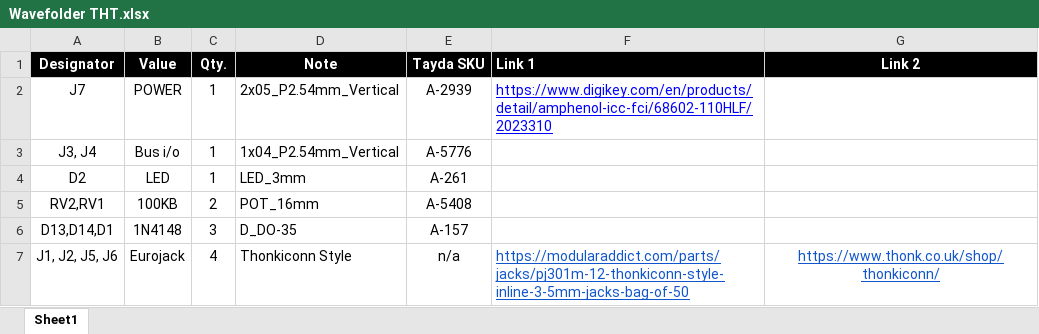
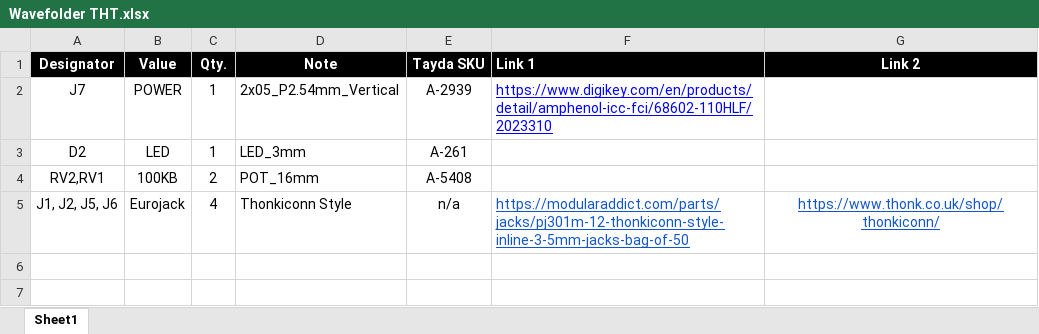
Before and after one commit to odeliy/waveform, an Excel workbook: Wavefolder/Assembly/Wavefolder THT.xlsx, sheet Sheet1, drawn as a sheet; values as stored, in another font and other column widths than the file's, no borders; charts and pictures not drawn; the diff names each change by its address in the sheet, - before the commit and + after, or states it on an @@ line.

```diff
--- a/Wavefolder/Assembly/Wavefolder THT.xlsx (sheet Sheet1)
+++ b/Wavefolder/Assembly/Wavefolder THT.xlsx (sheet Sheet1)
-row 3: J3, J4 | Bus i/o | 1 | 1x04_P2.54mm_Vertical | A-5776
-row 6: D13,D14,D1 | 1N4148 | 3 | D_DO-35 | A-157
```
Also changed, not shown: Wavefolder/Assembly/Wavefolder CPL.xlsx, Wavefolder/Assembly/Wavefolder SMD BOM.xlsx, 6 other files.
